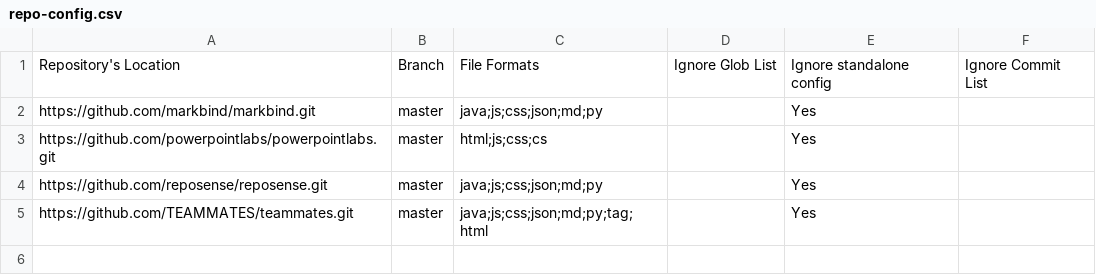
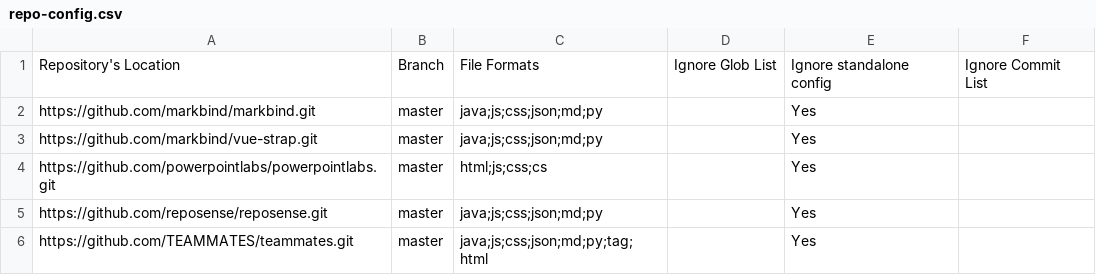
Before and after one commit to reposense/publish-RepoSense, a CSV file: configs/repo-config.csv, drawn as a sheet; the diff names each change by its address in the sheet, - before the commit and + after, or states it on an @@ line.

```diff
--- a/configs/repo-config.csv
+++ b/configs/repo-config.csv
+row 3: https://github.com/markbind/vue-strap.git | master | java;js;css;json;md;py |  | Yes
```
Also changed, not shown: configs/author-config.csv.
